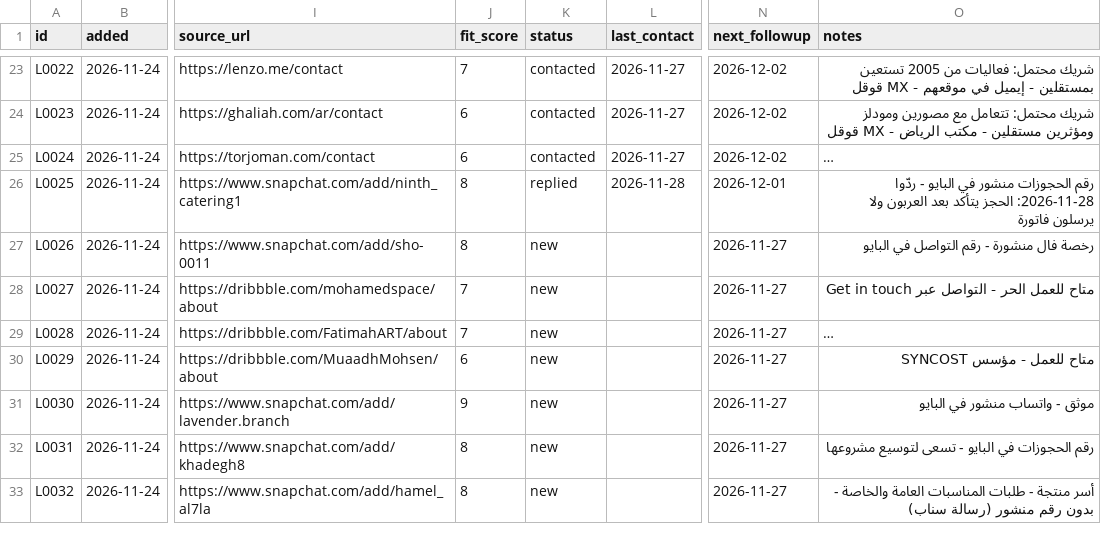
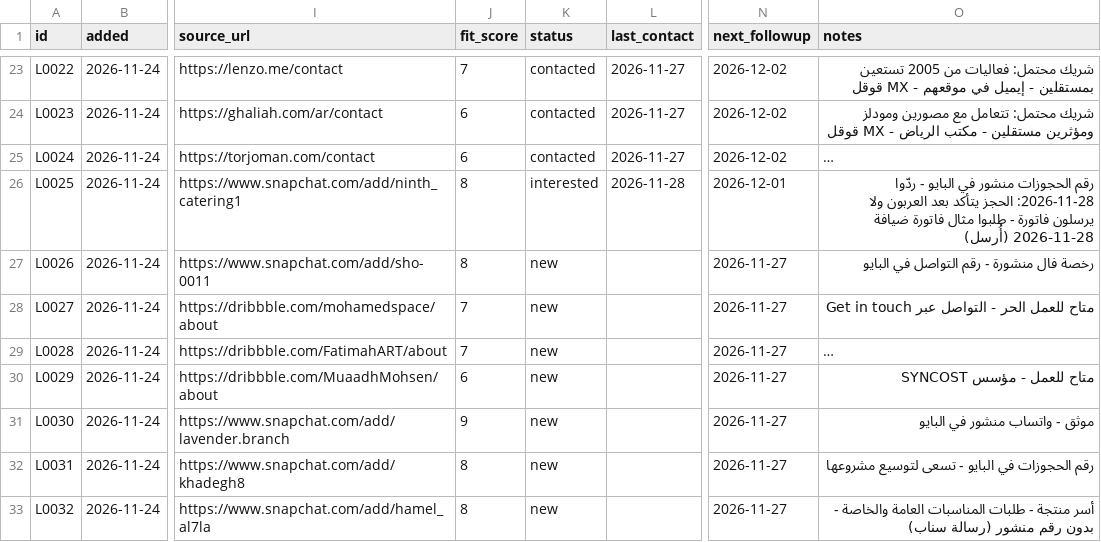
Before and after one commit to RESERABUSINESS/-, a CSV file: data/leads.csv, drawn as a sheet; only a part is shown, gaps mark what is left out; long unchanged cells end in …; the diff names each change by its address in the sheet, - before the commit and + after, or states it on an @@ line.

```diff
--- a/data/leads.csv
+++ b/data/leads.csv
-K26 (status): replied
+K26 (status): interested
-O26 (notes): …يرسلون فاتورة
+O26 (notes): …يرسلون فاتورة - طلبوا مثال فاتورة ضيافة 2026-11-28 (أُرسل)
```
Also changed, not shown: 3 other files.
